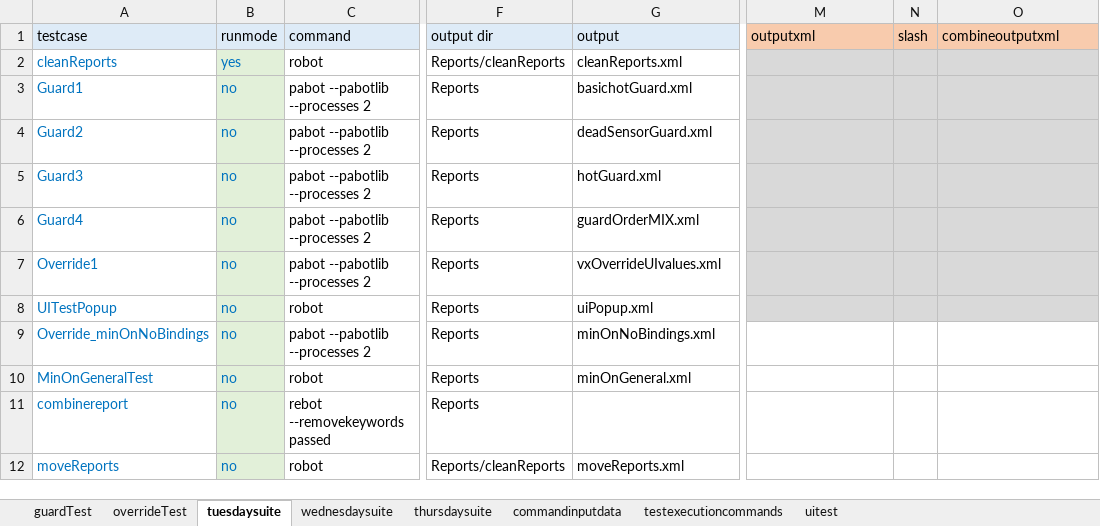
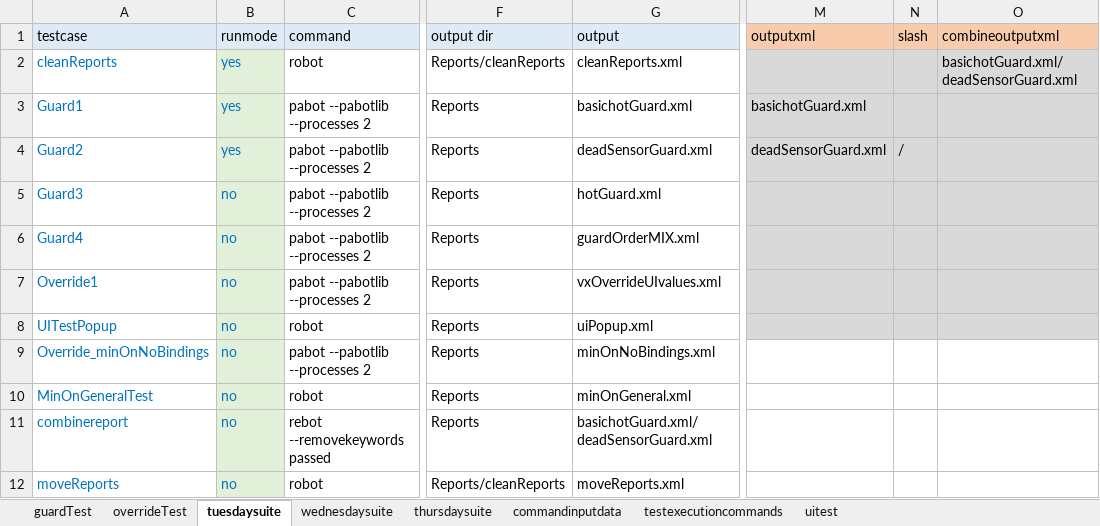
Before and after one commit to ananiac/AuQA, an Excel workbook: Inputs/testInputs.xlsx, sheet tuesdaysuite, drawn as a sheet; only a part is shown, gaps mark what is left out; values as stored, in another font and other column widths than the file's, no borders; the diff names each change by its address in the sheet, - before the commit and + after, or states it on an @@ line.

Commit message:
AUQA-92_minOnTests4

```diff
--- a/Inputs/testInputs.xlsx (sheet tuesdaysuite)
+++ b/Inputs/testInputs.xlsx (sheet tuesdaysuite)
-O2 (combineoutputxml): (empty)
+O2 (combineoutputxml): basichotGuard.xml/deadSensorGuard.xml
-B3:B4 (runmode): no
+B3:B4 (runmode): yes
-M3 (outputxml): (empty)
+M3 (outputxml): basichotGuard.xml
-M4 (outputxml): (empty)
+M4 (outputxml): deadSensorGuard.xml
-N4 (slash): (empty)
+N4 (slash): /
-G11 (output): (empty)
+G11 (output): basichotGuard.xml/deadSensorGuard.xml
```
Also changed, not shown: 1 other file.
